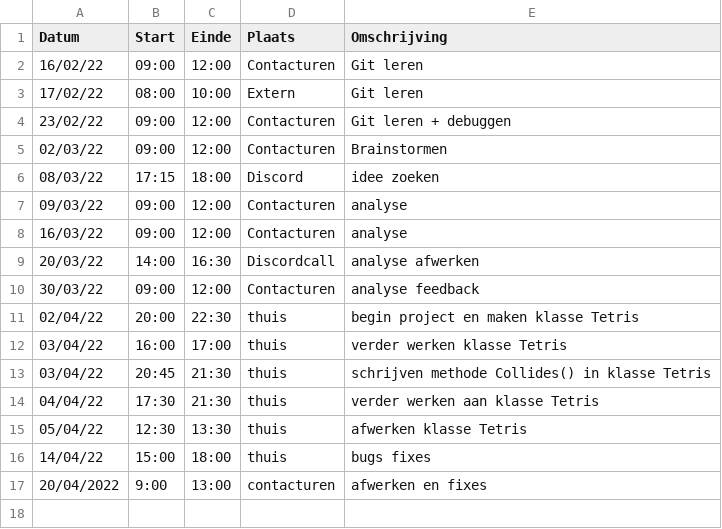
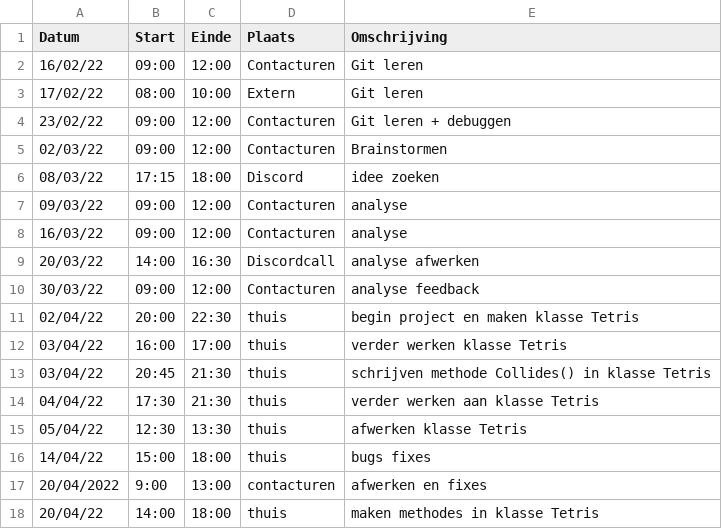
Before and after one commit to matissecallewaert/ai-tetris, a CSV file: logboeken/CallewaertMatisse.csv, drawn as a sheet; the diff names each change by its address in the sheet, - before the commit and + after, or states it on an @@ line.

Commit message:
adding methods HoldShape and UseHoldShape

```diff
--- a/logboeken/CallewaertMatisse.csv
+++ b/logboeken/CallewaertMatisse.csv
+row 18: 20/04/22 | 14:00 | 18:00 | thuis | maken methodes in klasse Tetris
```
Also changed, not shown: 3 other files.
